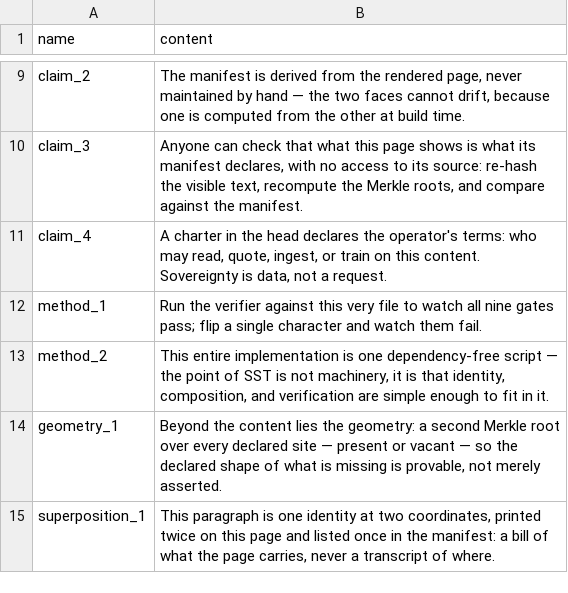
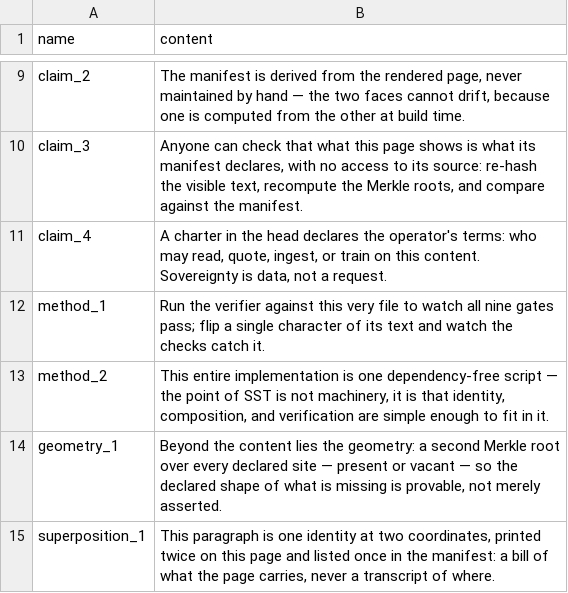
Before and after one commit to peterrussellworks/sst-kernel, a CSV file: substrate/atoms.csv, drawn as a sheet; only a part is shown, gaps mark what is left out.

Commit message:
kernel: gate 2 says what it checks, the comments stop overstating, one sentence corrected again
Gate 2 prints "manifest present (JSON-LD)". It finds the manifest wherever
the page carries it; "in <head>" described where an emitter puts it, not
what the gate checks.

The comments that said the vectors "prove" the primitives, that gate 6
proves a page "contains nothing else", that there are two frozen sets and
that production does not yet emit v1.2 now say what holds: the vectors
check the cases they hold, gate 6 checks the markup (stylesheet and script
text are outside every gate), there are three sets, and production went
from v1.1 to v1.3.

The fixture's method sentence told a reader that one flipped character
makes the gates fail; two checks catch it and the rest still pass. It now
says the checks catch it, and the v1.3 set is re-cut over it the same way
as before: the atom, its block, the page root and the composition root
move, and the five roots an edit had recomputed over the old content are
recomputed with `root`. Every refusal still fails exactly the checks it
names.

```diff
--- a/substrate/atoms.csv
+++ b/substrate/atoms.csv
@@ -11,3 +11,3 @@ claim_3,"Anyone can check that what this page shows is what its manifest declare
 claim_4,"A charter in the head declares the operator's terms: who may read, quote, ingest, or train on this content. Sovereignty is data, not a request."
-method_1,"Run the verifier against this very file to watch all nine gates pass; flip a single character and watch them fail."
+method_1,"Run the verifier against this very file to watch all nine gates pass; flip a single character of its text and watch the checks catch it."
 method_2,"This entire implementation is one dependency-free script — the point of SST is not machinery, it is that identity, composition, and verification are simple enough to fit in it."
```
Also changed, not shown: 40 other files.
